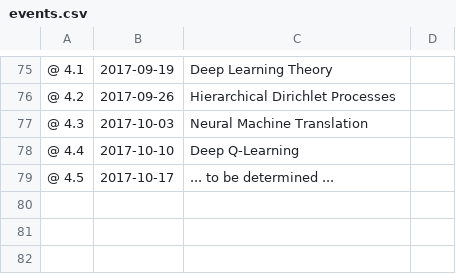
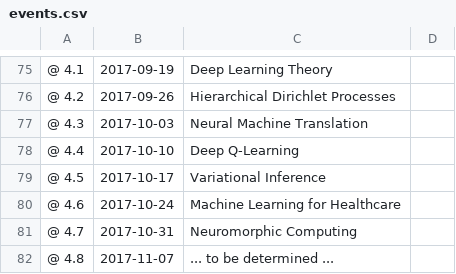
Before and after one commit to MSAIL/MSAIL.github.io, a CSV file: events/events.csv, drawn as a sheet; only a part is shown, gaps mark what is left out.

Commit message:
try bulletpoint events

```diff
--- a/events/events.csv
+++ b/events/events.csv
@@ -78,2 +78,5 @@
 @  4.4 ;   2017-10-10 ;   Deep Q-Learning                             ;
-@  4.5 ;   2017-10-17 ;   ... to be determined ...                    ;
+@  4.5 ;   2017-10-17 ;   Variational Inference                       ;
+@  4.6 ;   2017-10-24 ;   Machine Learning for Healthcare             ;
+@  4.7 ;   2017-10-31 ;   Neuromorphic Computing                      ;
+@  4.8 ;   2017-11-07 ;   ... to be determined ...                    ;
```
Also changed, not shown: 5 other files.
